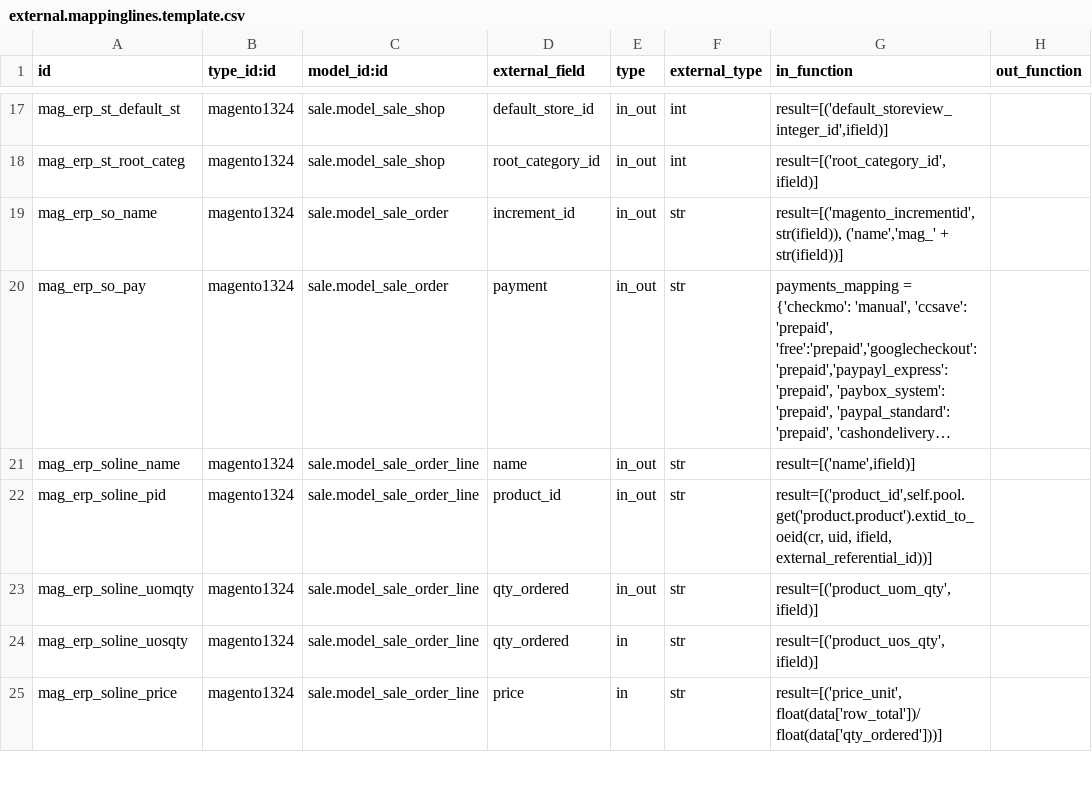
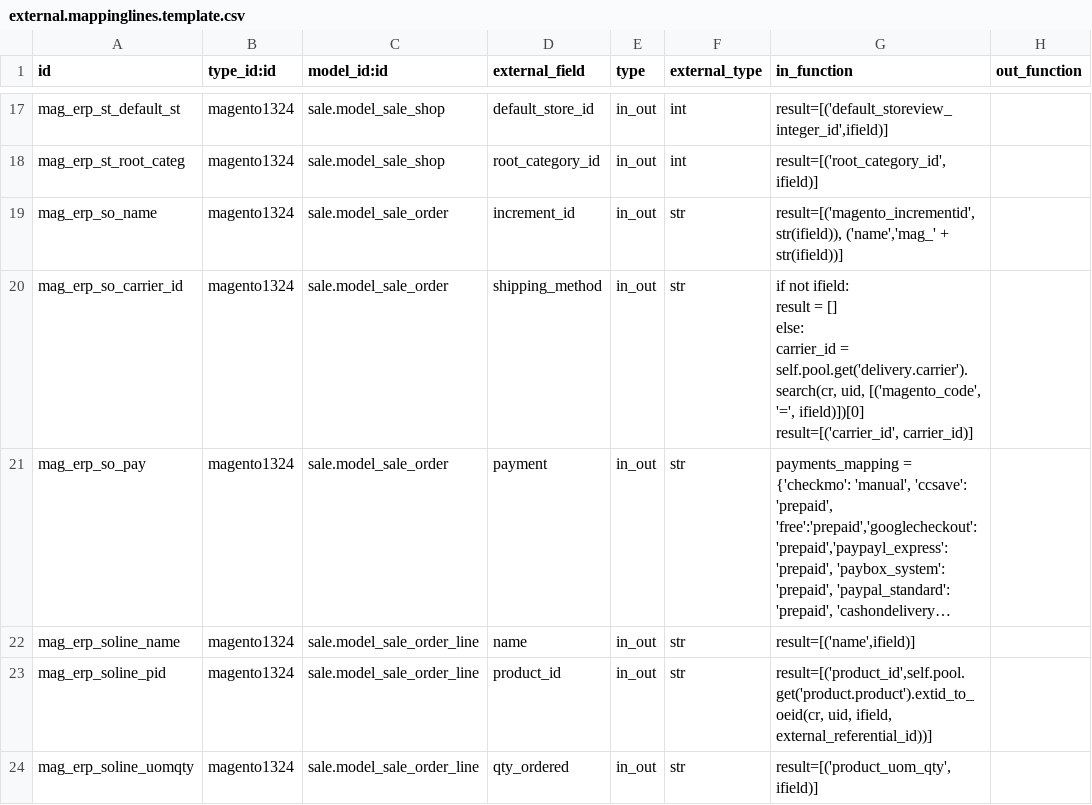
Before and after one commit to florian-dacosta/connector-magento, a CSV file: settings/external.mappinglines.template.csv, drawn as a sheet; only a part is shown, gaps mark what is left out; the shorter side is filled out with more unchanged rows; long unchanged cells end in …; ↵ is a line break in a cell; the diff names each change by its address in the sheet, - before the commit and + after, or states it on an @@ line.

Commit message:
[IMP] Create a mapping to select the carrier from Magento's shipping_method

```diff
--- a/settings/external.mappinglines.template.csv
+++ b/settings/external.mappinglines.template.csv
+row 20: mag_erp_so_carrier_id | magento1324 | sale.model_sale_order | shipping_method | in_out | str | if not ifield: ↵ result = [] ↵ else: ↵ carrier_id = self.pool.get('delivery.carrier').search(cr, uid, [('magento_code', '=', ifield)])[0] ↵ result=[('carrier_id', carrier_id)]
```
